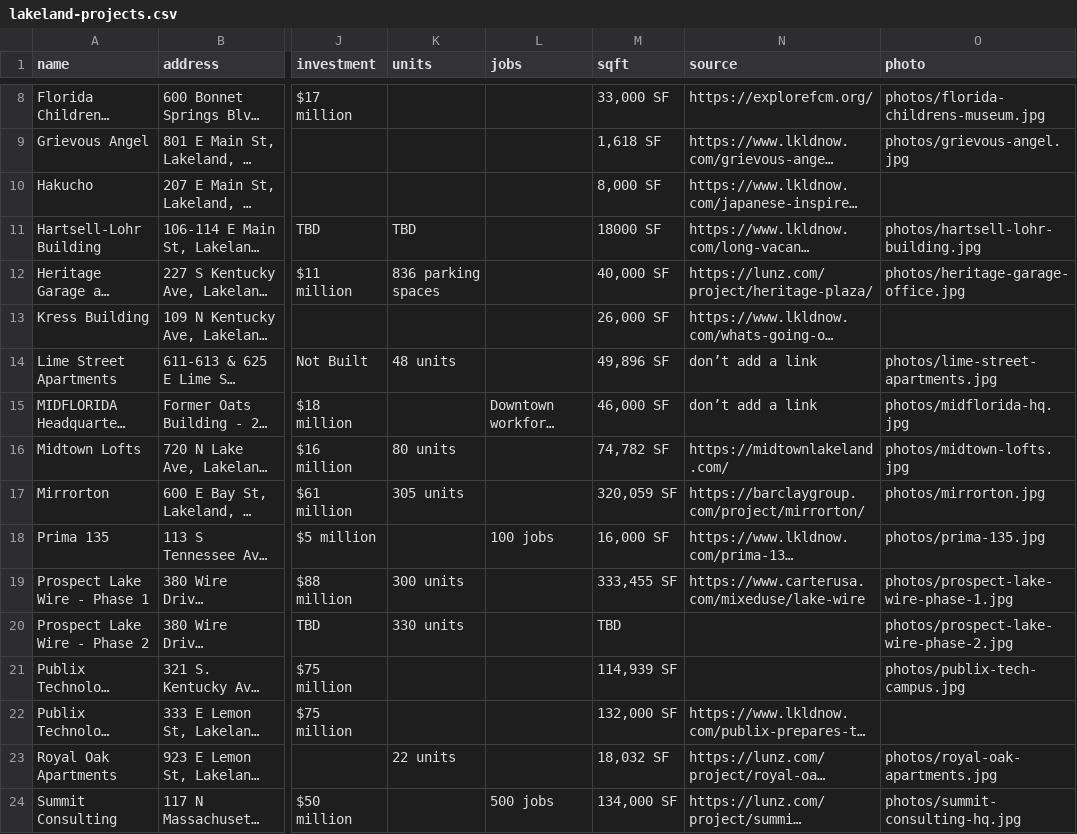
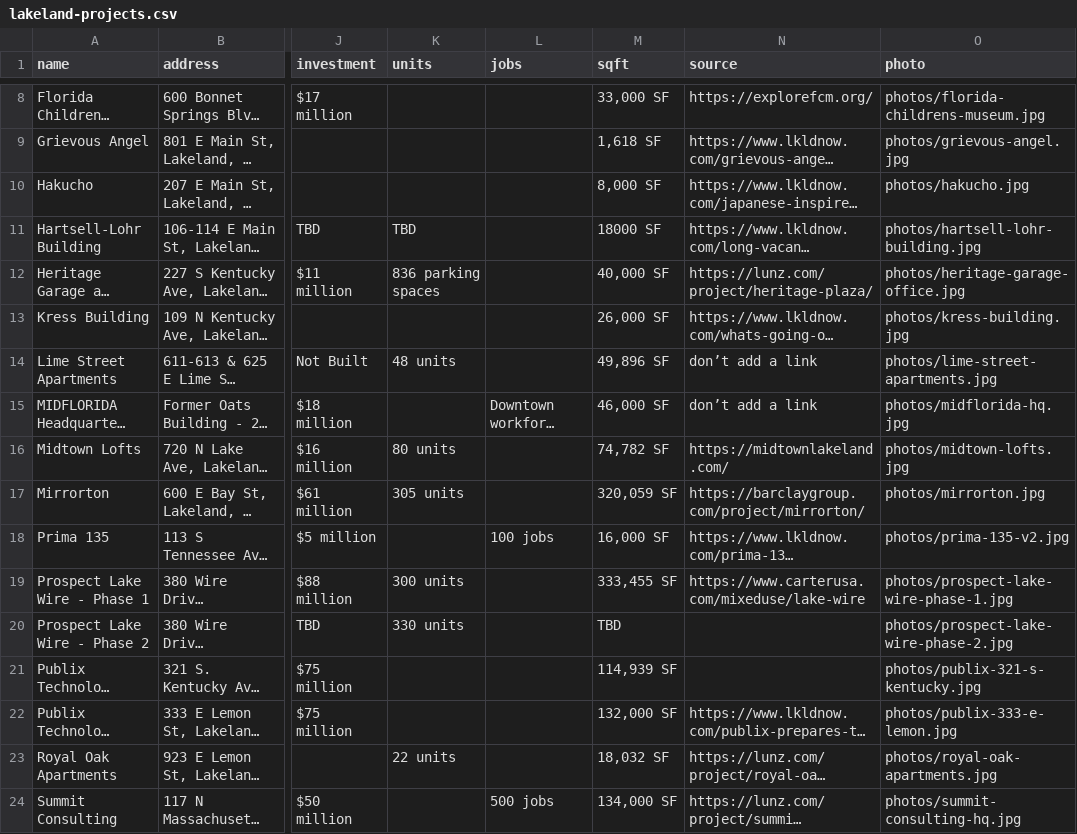
Before and after one commit to christin-strawbridge/lakeland-development-tracker, a CSV file: lakeland-projects.csv, drawn as a sheet; only a part is shown, gaps mark what is left out; long unchanged cells end in …; the diff names each change by its address in the sheet, - before the commit and + after, or states it on an @@ line.

Commit message:
Link remaining photos

```diff
--- a/lakeland-projects.csv
+++ b/lakeland-projects.csv
-O10 (photo): (empty)
+O10 (photo): photos/hakucho.jpg
-O13 (photo): (empty)
+O13 (photo): photos/kress-building.jpg
-O18 (photo): photos/prima-135.jpg
+O18 (photo): photos/prima-135-v2.jpg
-O21 (photo): photos/publix-tech-campus.jpg
+O21 (photo): photos/publix-321-s-kentucky.jpg
-O22 (photo): (empty)
+O22 (photo): photos/publix-333-e-lemon.jpg
```
